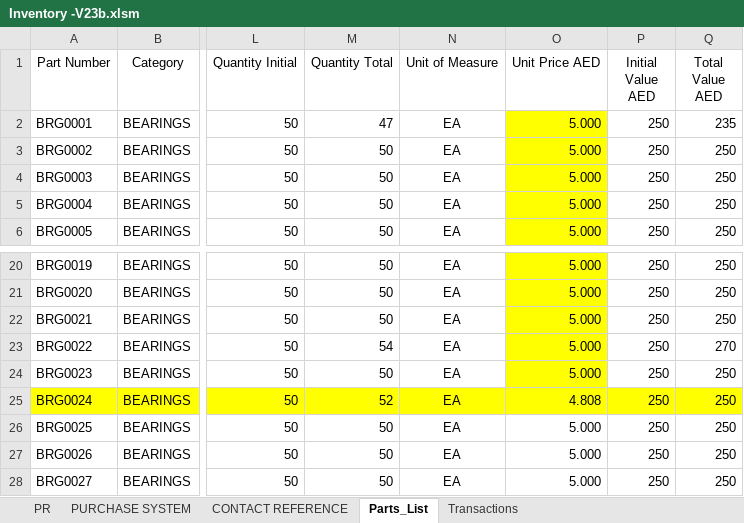
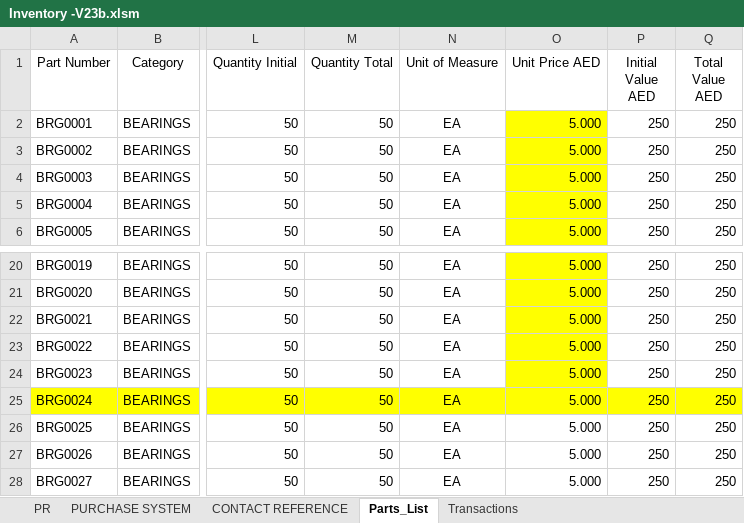
Before and after one commit to syedmeesamali/VBA_Programming, an Excel workbook: 4_Inventory_System/Inventory -V23b.xlsm, sheet Parts_List, drawn as a sheet; only a part is shown, gaps mark what is left out; values as stored, in another font and other column widths than the file's, no borders; conditional formats and table styles not drawn; the diff names each change by its address in the sheet, - before the commit and + after, or states it on an @@ line.

```diff
--- a/4_Inventory_System/Inventory -V23b.xlsm (sheet Parts_List)
+++ b/4_Inventory_System/Inventory -V23b.xlsm (sheet Parts_List)
-M2 (Quantity Total): 47
+M2 (Quantity Total): 50
-Q2 (Total Value AED): 235
+Q2 (Total Value AED): 250
-M23 (Quantity Total): 54
+M23 (Quantity Total): 50
-Q23 (Total Value AED): 270
+Q23 (Total Value AED): 250
-M25 (Quantity Total): 52
+M25 (Quantity Total): 50
-O25 (Unit Price AED): 4.808
+O25 (Unit Price AED): 5.000
```
Also changed, not shown: sheet Transactions, sheet PR, 2 other files.
